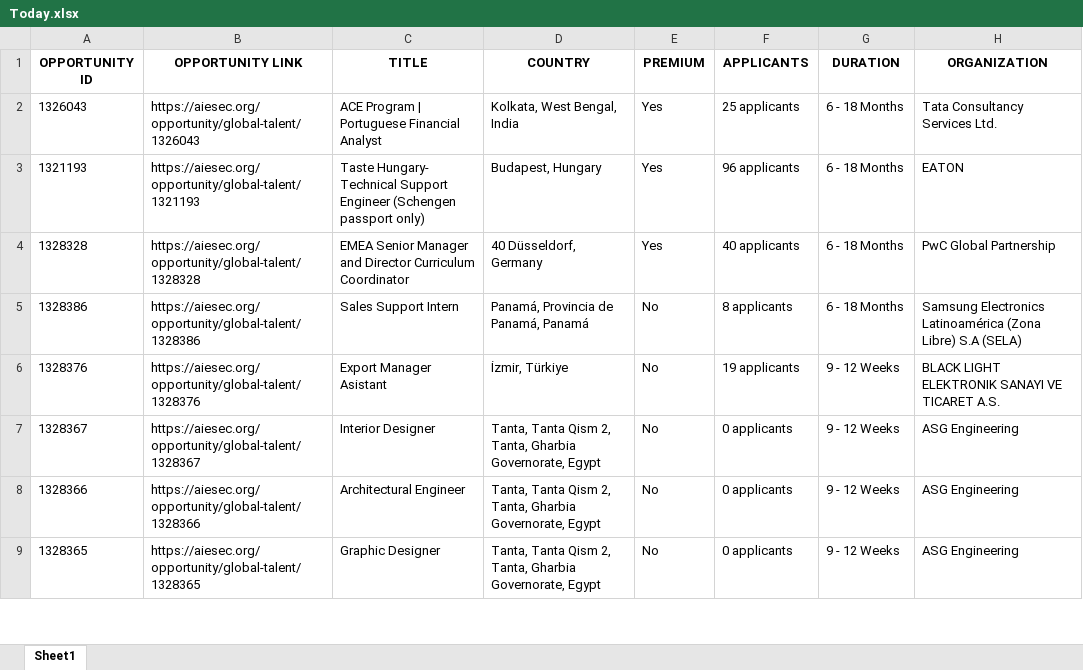
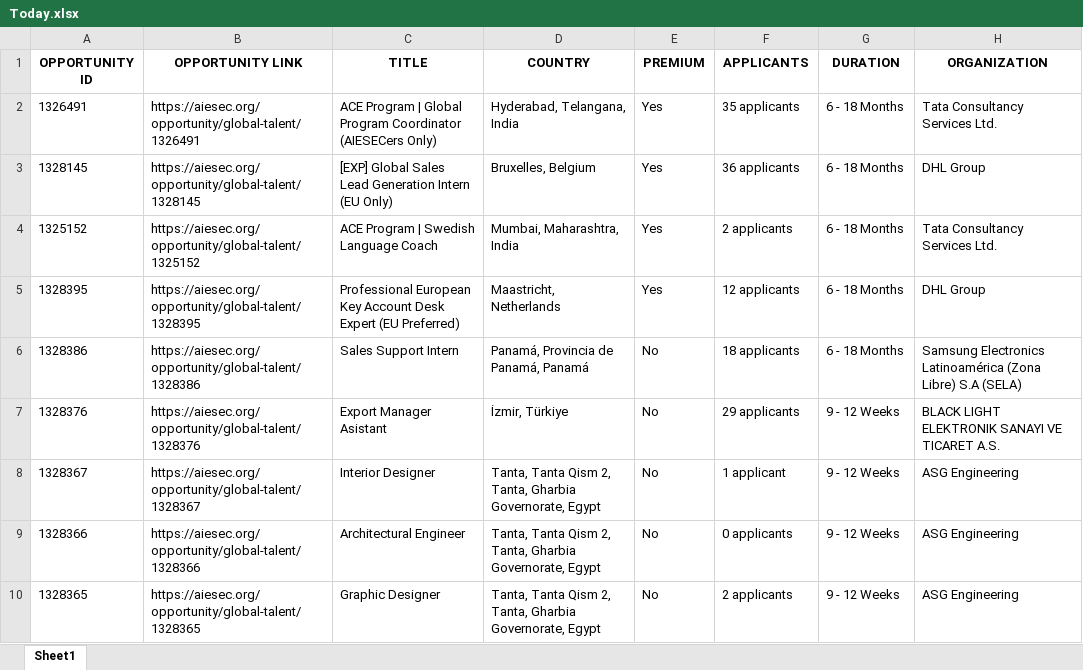
Before and after one commit to IbrahiimHassan/AIESEC_GUC, an Excel workbook: Today.xlsx, sheet Sheet1, drawn as a sheet; only a part is shown; values as stored, in another font and other column widths than the file's, no borders; removed rows and columns are numbered as before the commit, all else as after; the diff covers the shown part only; the diff names each change by its address in the sheet, - before the commit and + after, or states it on an @@ line.

```diff
--- a/Today.xlsx (sheet Sheet1)
+++ b/Today.xlsx (sheet Sheet1)
-A2 (OPPORTUNITY ID): 1326043
+A2 (OPPORTUNITY ID): 1326491
-B2 (OPPORTUNITY LINK): https://aiesec.org/opportunity/global-talent/1326043
+B2 (OPPORTUNITY LINK): https://aiesec.org/opportunity/global-talent/1326491
-C2 (TITLE): …Program | Portuguese Financial Analyst
+C2 (TITLE): …Program | Global Program Coordinator (AIESECers Only)
-D2 (COUNTRY): Kolkata, West Bengal, India
+D2 (COUNTRY): Hyderabad, Telangana, India
-F2 (APPLICANTS): 25 applicants
+F2 (APPLICANTS): 35 applicants
-row 3: 1321193 | https://aiesec.org/opportunity/global-talent/1321193 | Taste Hungary- Technical Support Engineer (Schengen passport only) | Budapest, Hungary | Yes | 96 applicants | 6 - 18 Months | EATON
-row 4: 1328328 | https://aiesec.org/opportunity/global-talent/1328328 | EMEA Senior Manager and Director Curriculum Coordinator | 40 Düsseldorf, Germany | Yes | 40 applicants | 6 - 18 Months | PwC Global Partnership
+row 3: 1328145 | https://aiesec.org/opportunity/global-talent/1328145 | [EXP] Global Sales Lead Generation Intern (EU Only) | Bruxelles, Belgium | Yes | 36 applicants | 6 - 18 Months | DHL Group
@@ row 282 moved to row 4: 1325152 @@
+row 5: 1328395 | https://aiesec.org/opportunity/global-talent/1328395 | Professional European Key Account Desk Expert (EU Preferred) | Maastricht, Netherlands | Yes | 12 applicants | 6 - 18 Months | DHL Group
-F6 (APPLICANTS): 8 applicants
+F6 (APPLICANTS): 18 applicants
-F7 (APPLICANTS): 19 applicants
+F7 (APPLICANTS): 29 applicants
-F8 (APPLICANTS): 0 applicants
+F8 (APPLICANTS): 1 applicant
-F10 (APPLICANTS): 0 applicants
+F10 (APPLICANTS): 2 applicants
```
Also changed, not shown: 14 added rows, 8 removed rows and 100 edited cells elsewhere in this sheet, New.xlsx, 1 other file.
